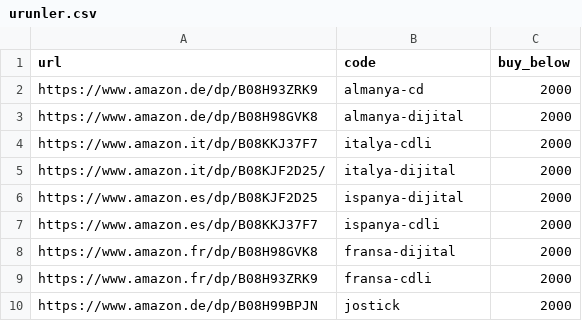
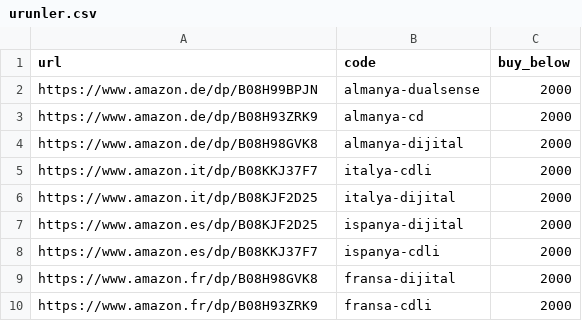
Before and after one commit to UmutEmree/amazon-stock-tracker, a CSV file: takip/urunler.csv, drawn as a sheet.

```diff
--- a/takip/urunler.csv
+++ b/takip/urunler.csv
@@ -1,2 +1,3 @@
 url;code;buy_below
+https://www.amazon.de/dp/B08H99BPJN;almanya-dualsense;2000
 https://www.amazon.de/dp/B08H93ZRK9;almanya-cd;2000
@@ -4,3 +5,3 @@ https://www.amazon.de/dp/B08H98GVK8;almanya-dijital;2000
 https://www.amazon.it/dp/B08KKJ37F7;italya-cdli;2000
-https://www.amazon.it/dp/B08KJF2D25/;italya-dijital;2000
+https://www.amazon.it/dp/B08KJF2D25;italya-dijital;2000
 https://www.amazon.es/dp/B08KJF2D25;ispanya-dijital;2000
@@ -9,2 +10 @@ https://www.amazon.fr/dp/B08H98GVK8;fransa-dijital;2000
 https://www.amazon.fr/dp/B08H93ZRK9;fransa-cdli;2000
-https://www.amazon.de/dp/B08H99BPJN;jostick;2000
```
Also changed, not shown: 2 other files.
